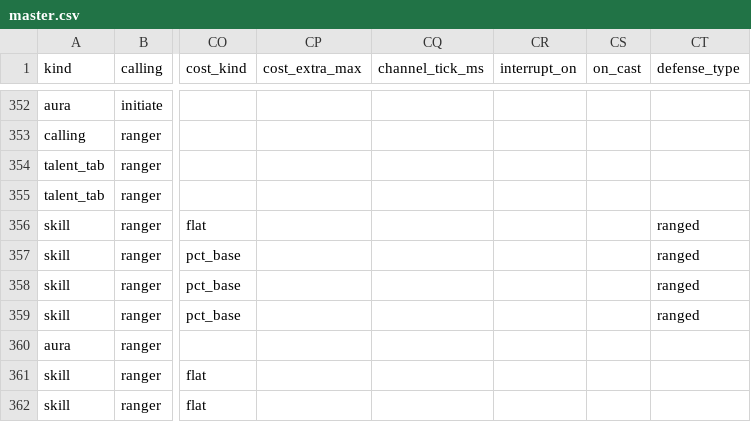
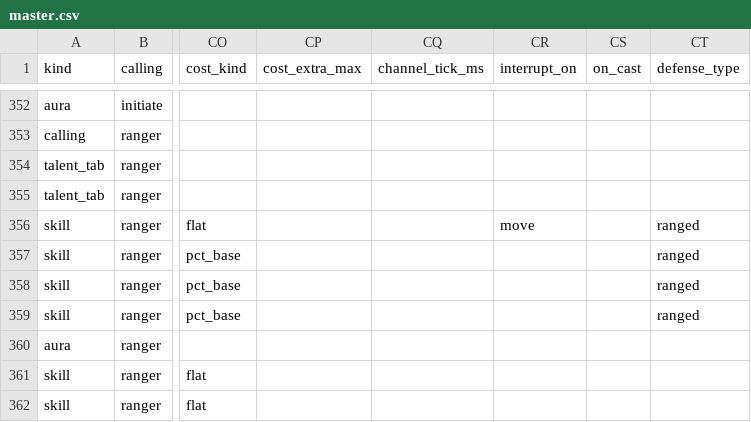
Before and after one commit to dmavs412/twilights-eve-wow, a CSV file: data/twilights-eve/master.csv, drawn as a sheet; only a part is shown, gaps mark what is left out; the diff names each change by its address in the sheet, - before the commit and + after, or states it on an @@ line.

```diff
--- a/data/twilights-eve/master.csv
+++ b/data/twilights-eve/master.csv
-CR356 (interrupt_on): (empty)
+CR356 (interrupt_on): move
```
Also changed, not shown: 6 other files.
